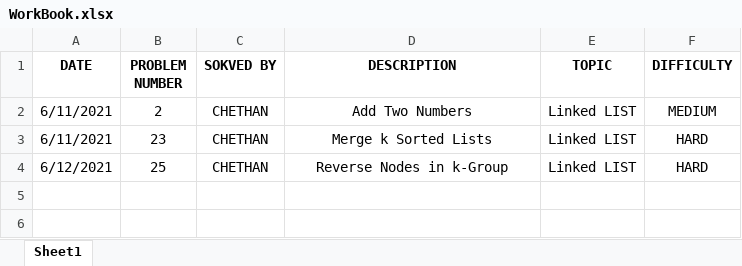
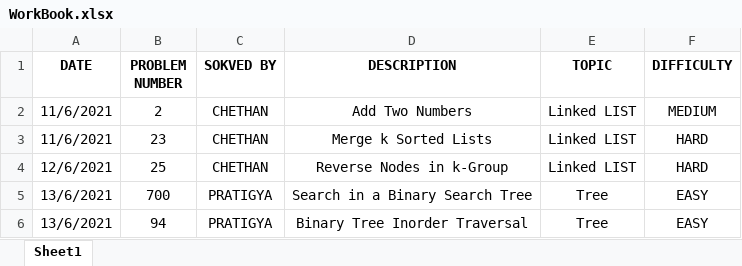
Before and after one commit to cyadav18/LeetCode, an Excel workbook: WorkBook.xlsx, sheet Sheet1, drawn as a sheet; values as stored, in another font and other column widths than the file's, no borders; charts and pictures not drawn; the diff names each change by its address in the sheet, - before the commit and + after, or states it on an @@ line.

Commit message:
Added solved tree problems

```diff
--- a/WorkBook.xlsx (sheet Sheet1)
+++ b/WorkBook.xlsx (sheet Sheet1)
-A2:A3 (DATE): 6/11/2021
+A2:A3 (DATE): 11/6/2021
-A4 (DATE): 6/12/2021
+A4 (DATE): 12/6/2021
+row 5: 13/6/2021 | 700 | PRATIGYA | Search in a Binary Search Tree | Tree | EASY
+row 6: 13/6/2021 | 94 | PRATIGYA | Binary Tree Inorder Traversal | Tree | EASY
```
Also changed, not shown: charts or pictures.
